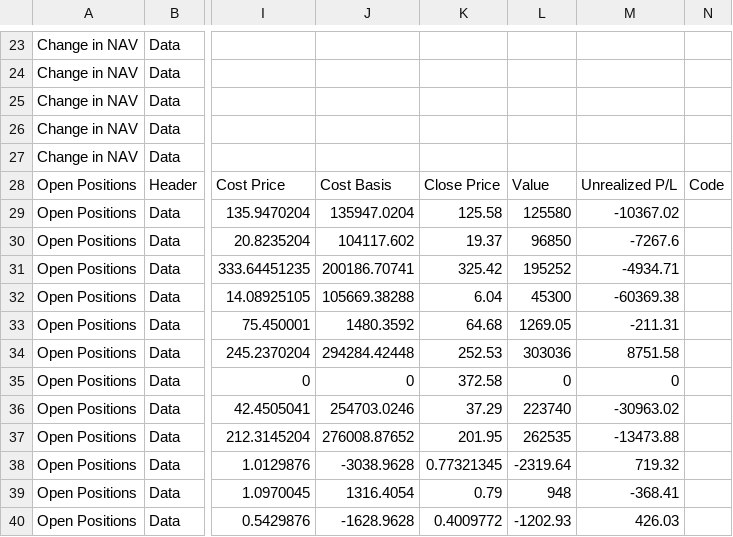
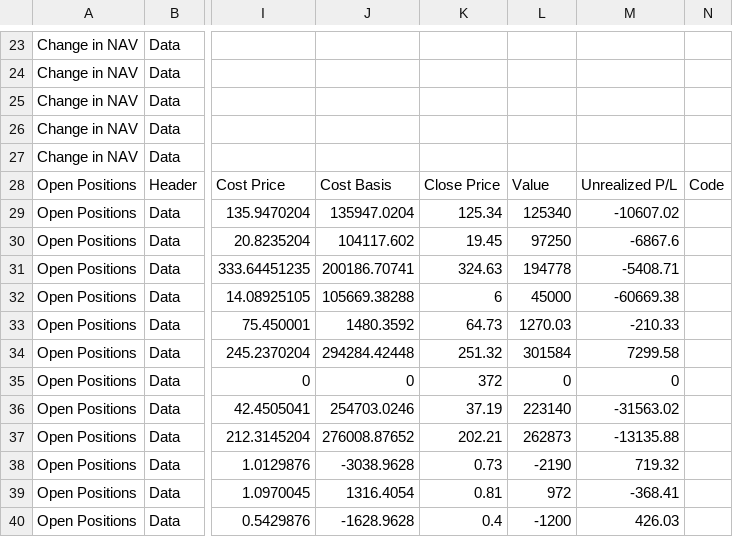
Before and after one commit to lunaman81/sentinel, a CSV file: latest.csv, drawn as a sheet; only a part is shown, gaps mark what is left out; the diff covers the shown part only; the diff names each change by its address in the sheet, - before the commit and + after, or states it on an @@ line.

```diff
--- a/latest.csv
+++ b/latest.csv
-K29: 125.58
+K29: 125.34
-L29: 125580
+L29: 125340
-M29: -10367.02
+M29: -10607.02
-K30: 19.37
+K30: 19.45
-L30: 96850
+L30: 97250
-M30: -7267.6
+M30: -6867.6
-K31: 325.42
+K31: 324.63
-L31: 195252
+L31: 194778
-M31: -4934.71
+M31: -5408.71
-K32: 6.04
+K32: 6
-L32: 45300
+L32: 45000
-M32: -60369.38
+M32: -60669.38
-K33: 64.68
+K33: 64.73
-L33: 1269.05
+L33: 1270.03
-M33: -211.31
+M33: -210.33
-K34: 252.53
+K34: 251.32
-L34: 303036
+L34: 301584
-M34: 8751.58
+M34: 7299.58
-K35: 372.58
+K35: 372
-K36: 37.29
+K36: 37.19
-L36: 223740
+L36: 223140
-M36: -30963.02
+M36: -31563.02
-K37: 201.95
+K37: 202.21
-L37: 262535
+L37: 262873
-M37: -13473.88
+M37: -13135.88
-K38: 0.77321345
+K38: 0.73
-L38: -2319.64
+L38: -2190
-K39: 0.79
+K39: 0.81
-L39: 948
+L39: 972
-K40: 0.4009772
+K40: 0.4
-L40: -1202.93
+L40: -1200
```
Also changed, not shown: 22 edited cells elsewhere in this file, 1 other file.
